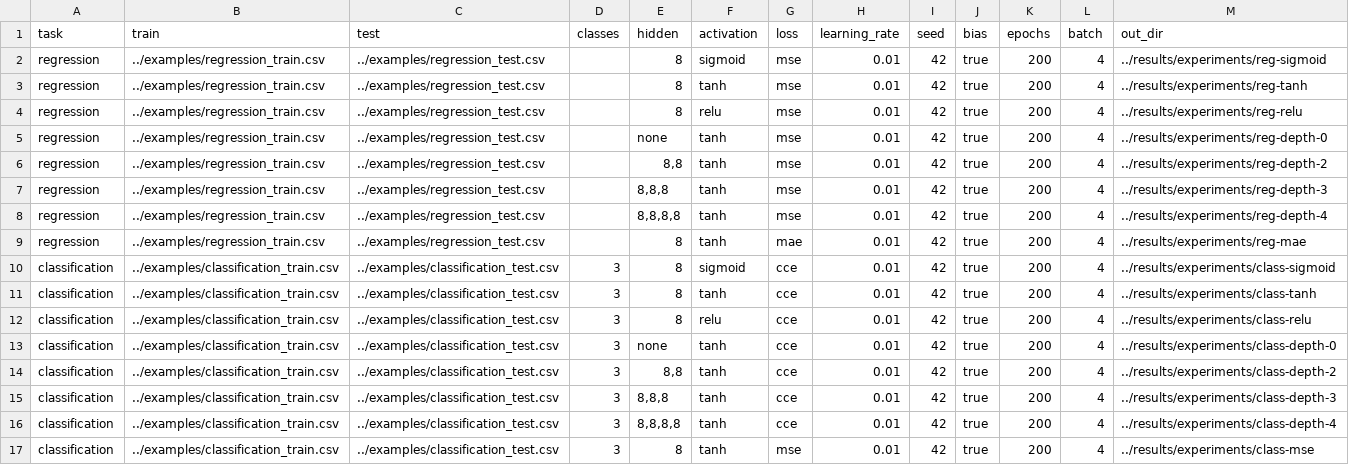
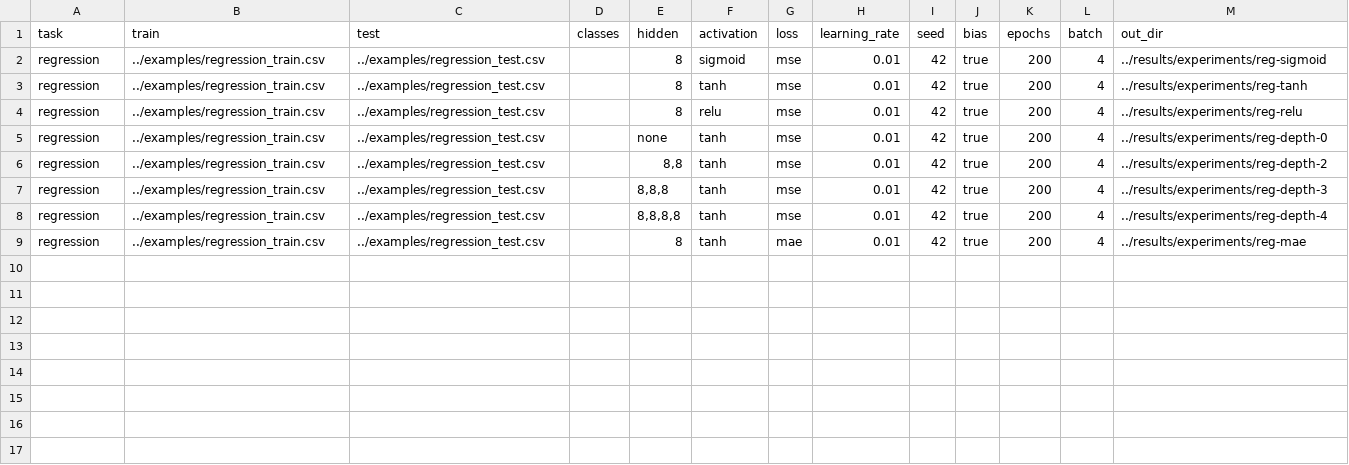
Before and after one commit to Hardodziobiq/neural, a TSV file: experiments/demo.tsv, drawn as a sheet; the diff names each change by its address in the sheet, - before the commit and + after, or states it on an @@ line.

Commit message:
feat: add dataset-specific coursework and MNIST experiment plans

```diff
--- a/experiments/demo.tsv
+++ b/experiments/demo.tsv
-row 10: classification | ../examples/classification_train.csv | ../examples/classification_test.csv | 3 | 8 | sigmoid | cce | 0.01 | 42 | true | 200 | 4 | ../results/experiments/class-sigmoid
-row 11: classification | ../examples/classification_train.csv | ../examples/classification_test.csv | 3 | 8 | tanh | cce | 0.01 | 42 | true | 200 | 4 | ../results/experiments/class-tanh
-row 12: classification | ../examples/classification_train.csv | ../examples/classification_test.csv | 3 | 8 | relu | cce | 0.01 | 42 | true | 200 | 4 | ../results/experiments/class-relu
-row 13: classification | ../examples/classification_train.csv | ../examples/classification_test.csv | 3 | none | tanh | cce | 0.01 | 42 | true | 200 | 4 | ../results/experiments/class-depth-0
-row 14: classification | ../examples/classification_train.csv | ../examples/classification_test.csv | 3 | 8,8 | tanh | cce | 0.01 | 42 | true | 200 | 4 | ../results/experiments/class-depth-2
-row 15: classification | ../examples/classification_train.csv | ../examples/classification_test.csv | 3 | 8,8,8 | tanh | cce | 0.01 | 42 | true | 200 | 4 | ../results/experiments/class-depth-3
-row 16: classification | ../examples/classification_train.csv | ../examples/classification_test.csv | 3 | 8,8,8,8 | tanh | cce | 0.01 | 42 | true | 200 | 4 | ../results/experiments/class-depth-4
-row 17: classification | ../examples/classification_train.csv | ../examples/classification_test.csv | 3 | 8 | tanh | mse | 0.01 | 42 | true | 200 | 4 | ../results/experiments/class-mse
```
Also changed, not shown: 18 other files.
